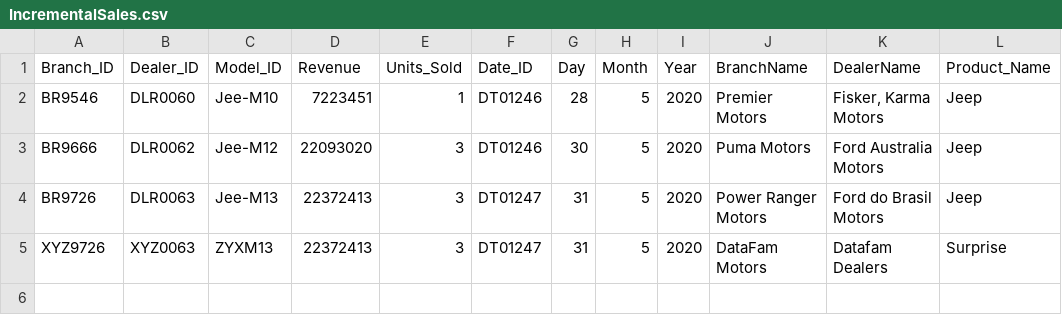
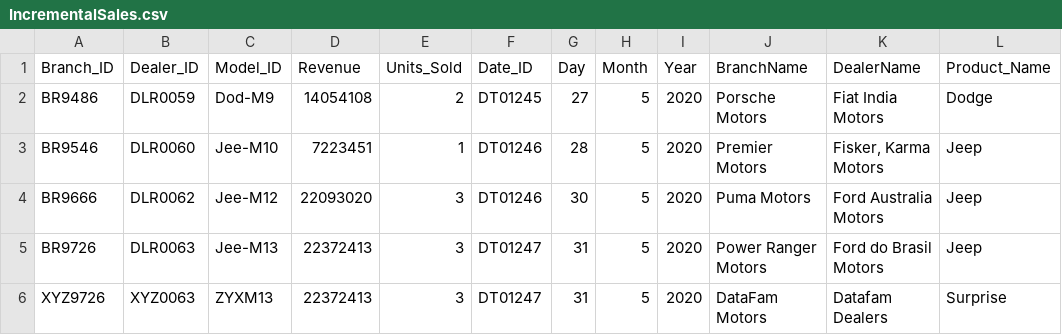
Before and after one commit to SanketBhavar/Azure-Data-Engineering-Project, a CSV file: Raw Data/IncrementalSales.csv, drawn as a sheet; the diff names each change by its address in the sheet, - before the commit and + after, or states it on an @@ line.

Commit message:
Update IncrementalSales.csv

```diff
--- a/Raw Data/IncrementalSales.csv
+++ b/Raw Data/IncrementalSales.csv
+row 2: BR9486 | DLR0059 | Dod-M9 | 14054108 | 2 | DT01245 | 27 | 5 | 2020 | Porsche Motors | Fiat India Motors | Dodge
```
